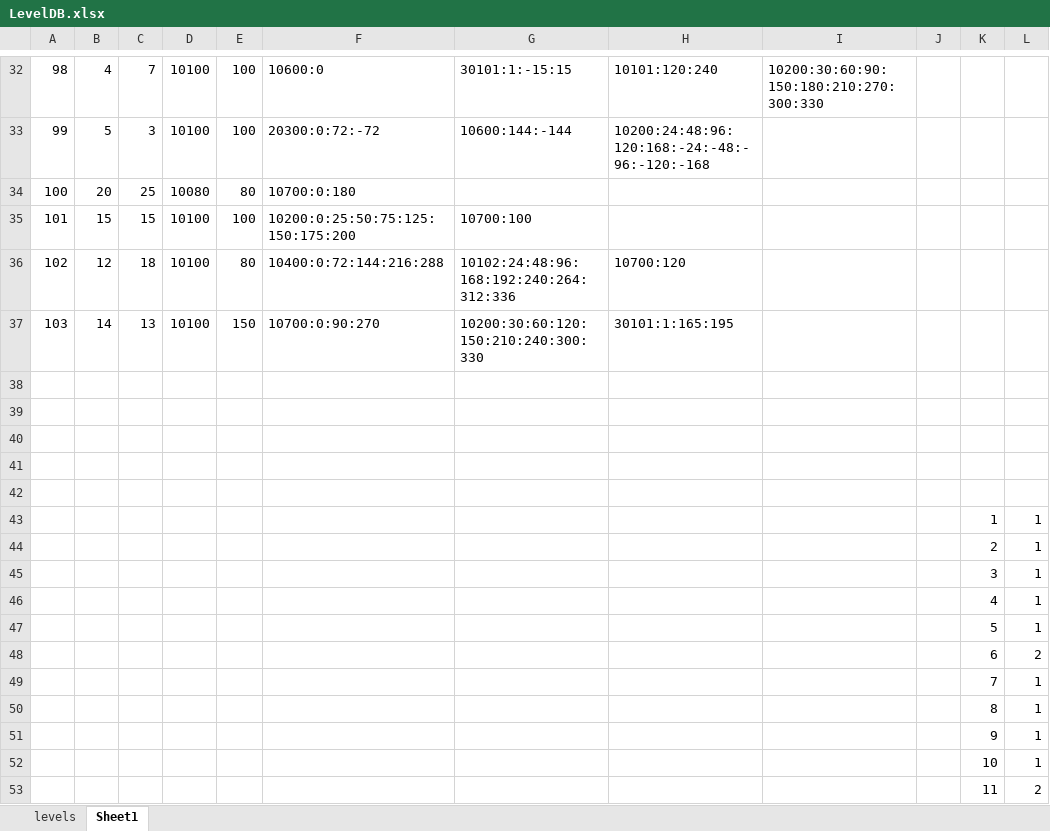
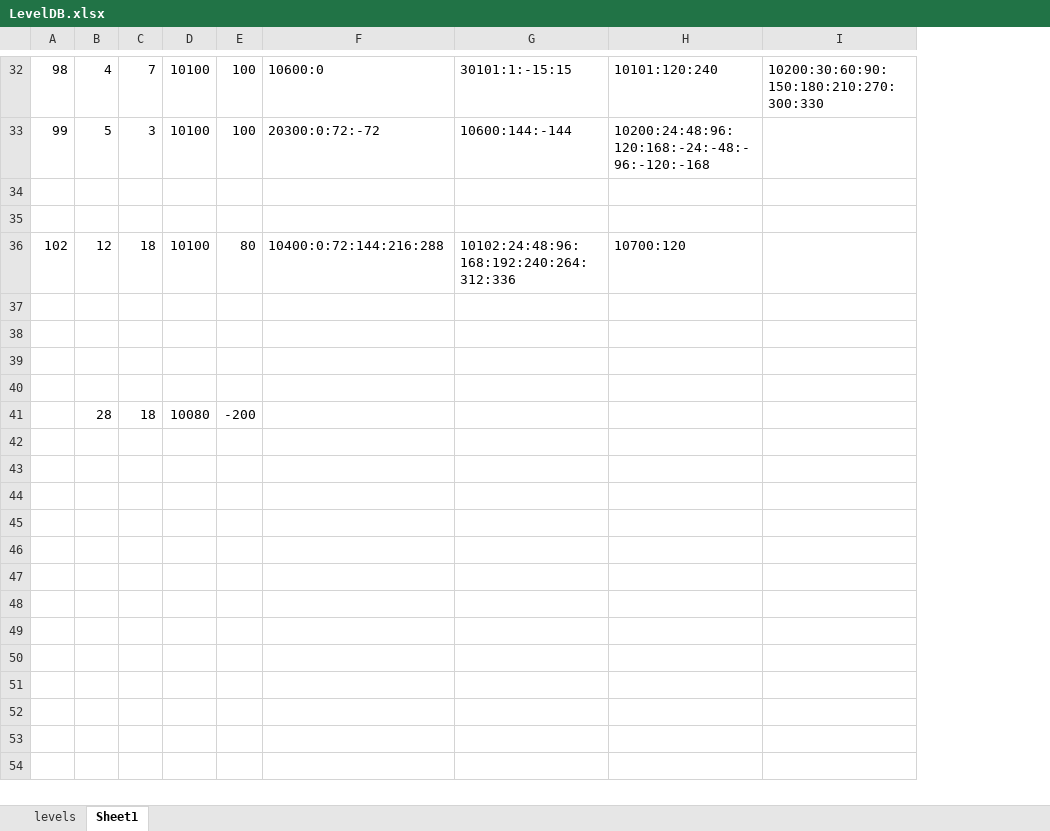
Before and after one commit to dcsoft1981/casual1, an Excel workbook: casual1/Assets/Resources/LevelDB.xlsx, sheet Sheet1, drawn as a sheet; only a part is shown, gaps mark what is left out; values as stored, in another font and other column widths than the file's, no borders; conditional formats not drawn; removed rows and columns are numbered as before the commit, all else as after; the diff covers the shown part only; the diff names each change by its address in the sheet, - before the commit and + after, or states it on an @@ line.

```diff
--- a/casual1/Assets/Resources/LevelDB.xlsx (sheet Sheet1)
+++ b/casual1/Assets/Resources/LevelDB.xlsx (sheet Sheet1)
-column J, empty
-column K, empty
-column L, empty
-row 34: 100 | 20 | 25 | 10080 | 80 | 10700:0:180
+row 34: (empty)
-row 35: 101 | 15 | 15 | 10100 | 100 | 10200:0:25:50:75:125:150:175:200 | 10700:100
+row 35: (empty)
-row 37: 103 | 14 | 13 | 10100 | 150 | 10700:0:90:270 | 10200:30:60:120:150:210:240:300:330 | 30101:1:165:195
-row 41: (empty)
+row 41:  | 28 | 18 | 10080 | -200
-row 43:  |  |  |  |  |  |  |  |  |  | 1 | 1
-row 44:  |  |  |  |  |  |  |  |  |  | 2 | 1
-row 45:  |  |  |  |  |  |  |  |  |  | 3 | 1
-row 46:  |  |  |  |  |  |  |  |  |  | 4 | 1
-row 47:  |  |  |  |  |  |  |  |  |  | 5 | 1
-row 48:  |  |  |  |  |  |  |  |  |  | 6 | 2
-row 49:  |  |  |  |  |  |  |  |  |  | 7 | 1
-row 50:  |  |  |  |  |  |  |  |  |  | 8 | 1
-row 51:  |  |  |  |  |  |  |  |  |  | 9 | 1
-row 52:  |  |  |  |  |  |  |  |  |  | 10 | 1
-row 53:  |  |  |  |  |  |  |  |  |  | 11 | 2
```
Also changed, not shown: 14 removed rows elsewhere in this sheet, sheet levels, 1 other file.
